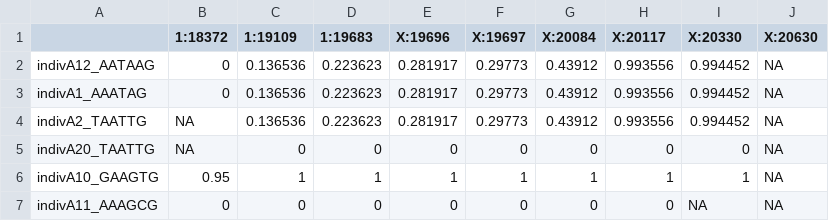
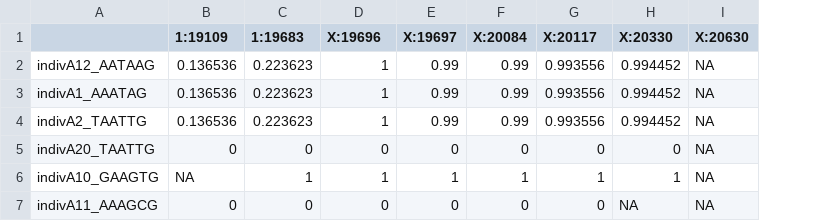
Before and after one commit to dstern/pull_thin, a TSV file: testpar2.tsv, drawn as a sheet; removed rows and columns are numbered as before the commit, all else as after; the diff names each change by its address in the sheet, - before the commit and + after, or states it on an @@ line.

```diff
--- a/testpar2.tsv
+++ b/testpar2.tsv
-column B (1:18372), rows 2-7: 0 | 0 | NA | NA | 0.95 | 0
-D2:D4 (X:19696): 0.281917
+D2:D4 (X:19696): 1
-E2:E4 (X:19697): 0.29773
+E2:E4 (X:19697): 0.99
-F2:F4 (X:20084): 0.43912
+F2:F4 (X:20084): 0.99
-B6 (1:19109): 1
+B6 (1:19109): NA
```
Also changed, not shown: testpar1.tsv, 14 other files.
